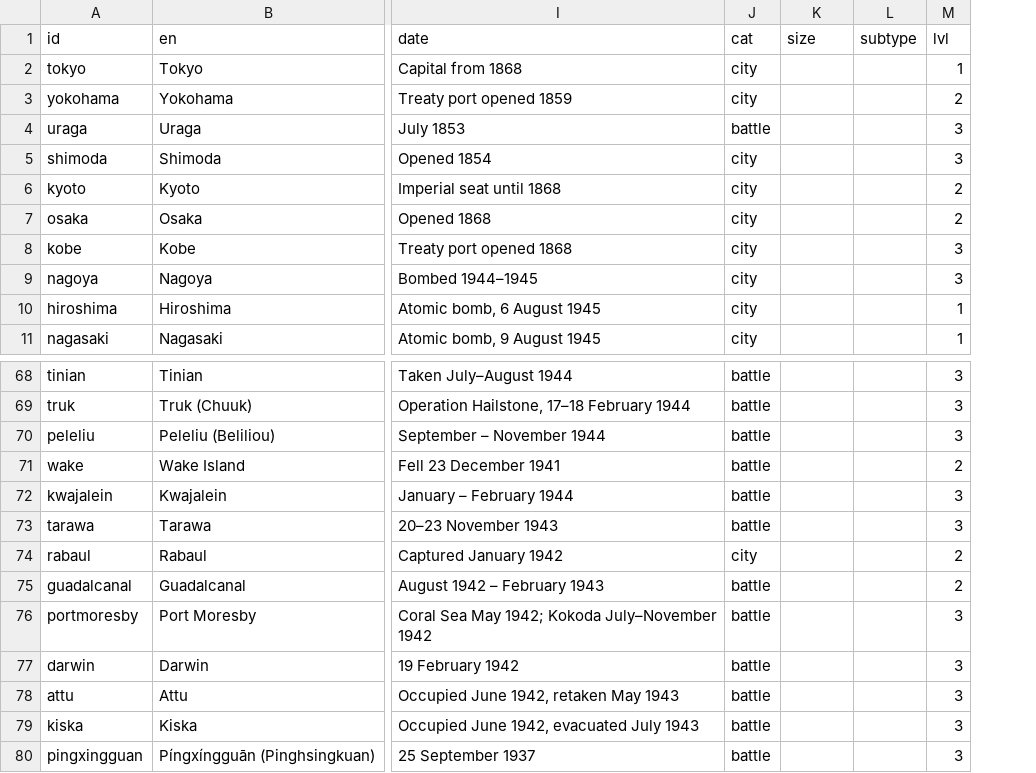
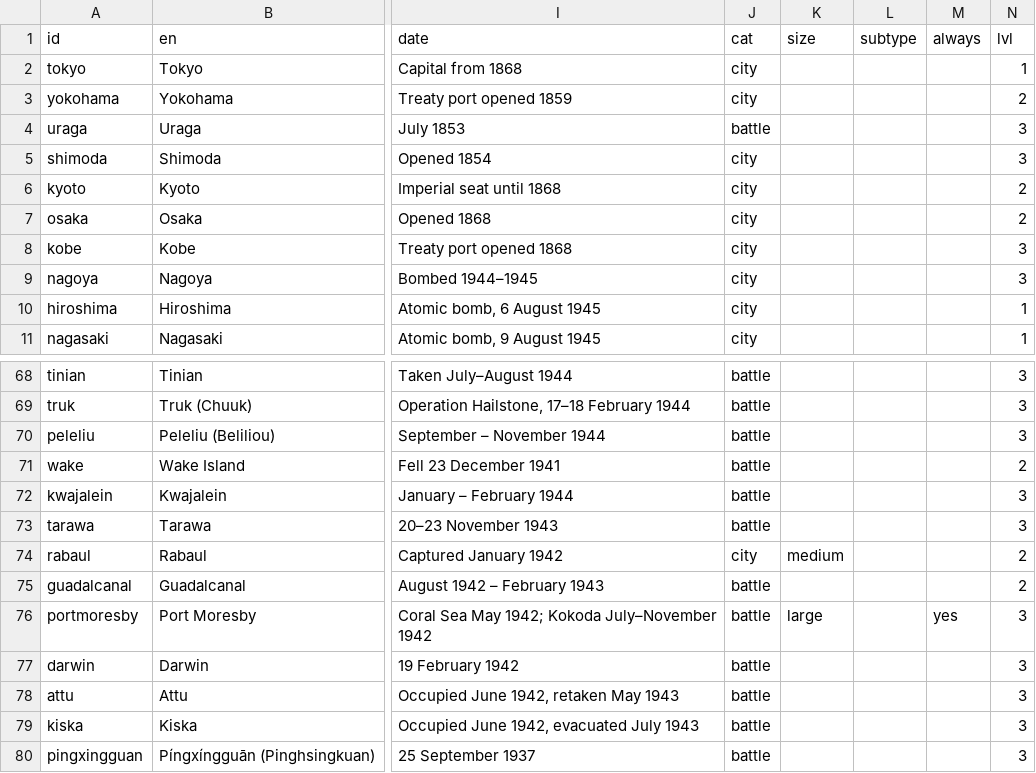
Before and after one commit to kmlawson/japanese-empire-student-map, a CSV file: texts/sites/sites.csv, drawn as a sheet; only a part is shown, gaps mark what is left out; the diff names each change by its address in the sheet, - before the commit and + after, or states it on an @@ line.

```diff
--- a/texts/sites/sites.csv
+++ b/texts/sites/sites.csv
+column M (always), row 76: yes
-K74 (size): (empty)
+K74 (size): medium
-K76 (size): (empty)
+K76 (size): large
```
Also changed, not shown: 9 other files.
